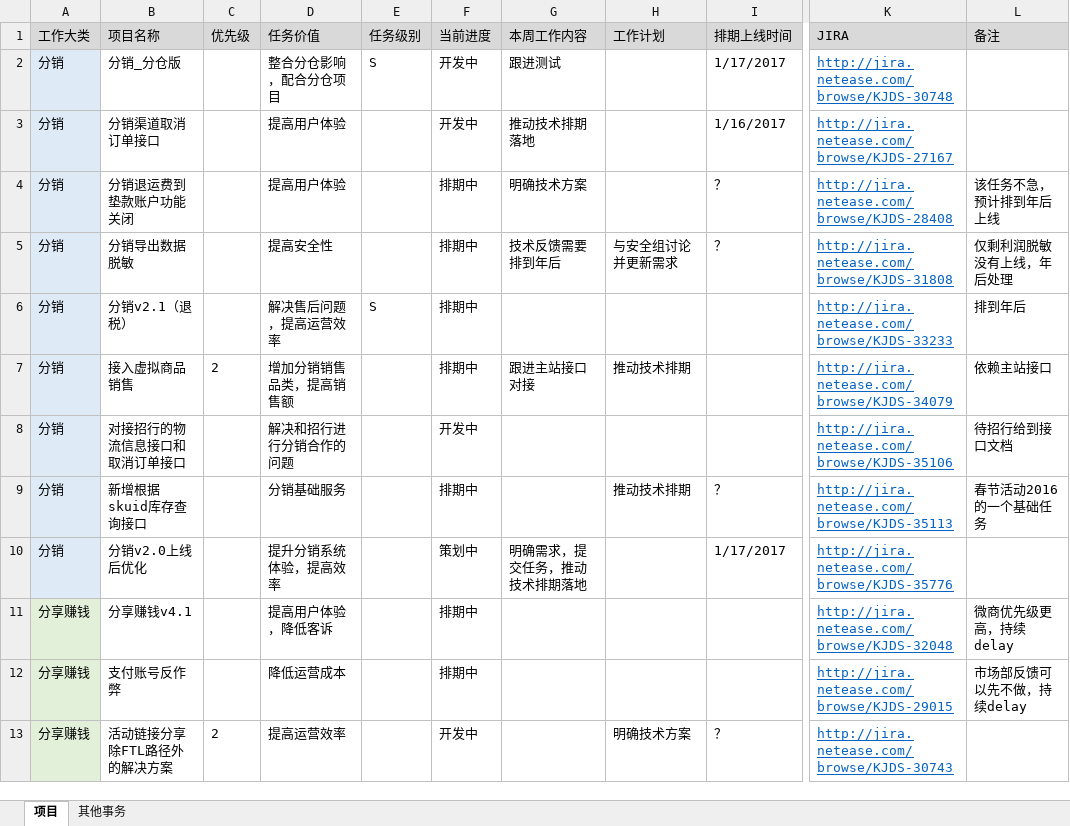
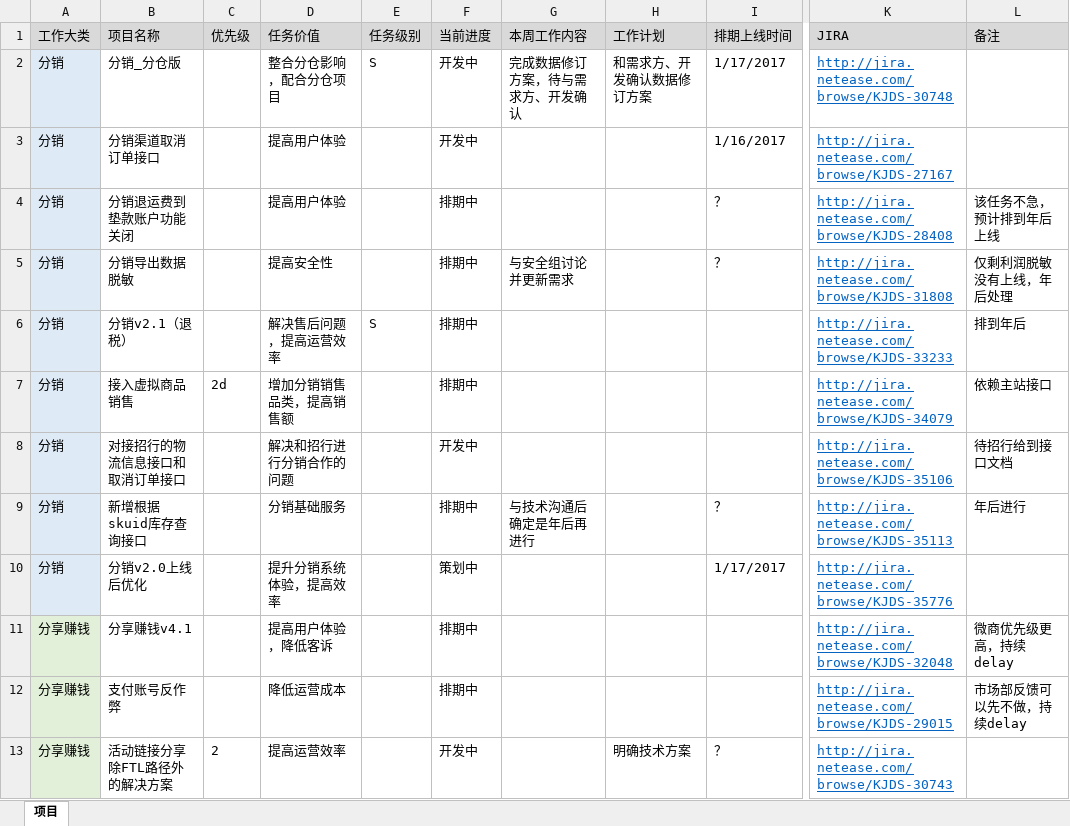
Before and after one commit to bbsyaya/Dd_Github, an Excel workbook: 项目管理表.xlsx, sheet 项目, drawn as a sheet; only a part is shown, gaps mark what is left out; values as stored, in another font and other column widths than the file's, no borders; the diff covers the shown part only; the diff names each change by its address in the sheet, - before the commit and + after, or states it on an @@ line.

```diff
--- a/项目管理表.xlsx (sheet 项目)
+++ b/项目管理表.xlsx (sheet 项目)
-sheet tab: 其他事务
-G2: 跟进测试
+G2: 完成数据修订方案，待与需求方、开发确认
-H2: (empty)
+H2: 和需求方、开发确认数据修订方案
-G3: 推动技术排期落地
+G3: (empty)
-G4: 明确技术方案
+G4: (empty)
-G5: 技术反馈需要排到年后
+G5: 与安全组讨论并更新需求
-H5: 与安全组讨论并更新需求
+H5: (empty)
-C7: 2
+C7: 2d
-G7: 跟进主站接口对接
+G7: (empty)
-H7: 推动技术排期
+H7: (empty)
-G9: (empty)
+G9: 与技术沟通后确定是年后再进行
-H9: 推动技术排期
+H9: (empty)
-L9: 春节活动2016的一个基础任务
+L9: 年后进行
-G10: 明确需求，提交任务，推动技术排期落地
+G10: (empty)
```
Also changed, not shown: 14 edited cells and cell formats elsewhere in this sheet, 目标管理表.xlsx, 1 other file.
